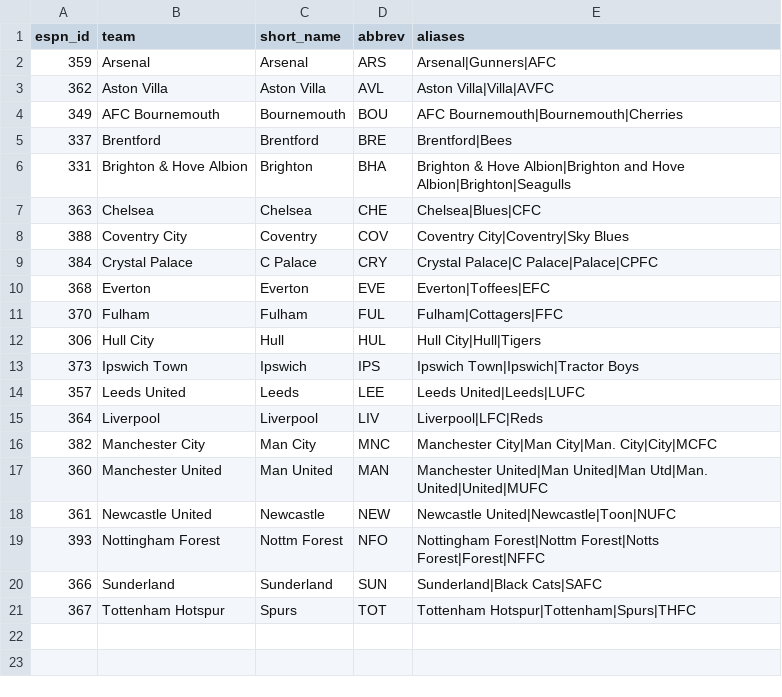
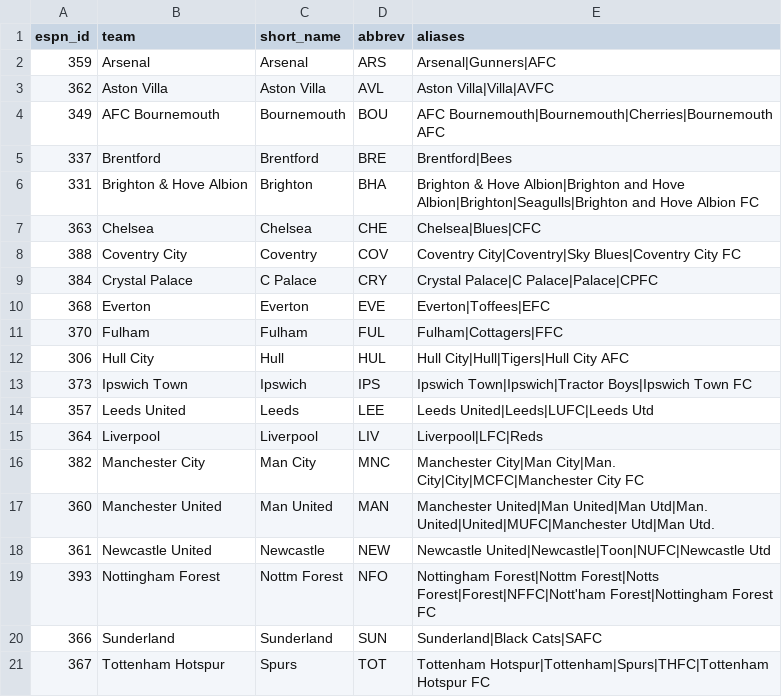
Before and after one commit to brown-allen/eplTableBattle, a CSV file: data/teams.csv, drawn as a sheet.

```diff
--- a/data/teams.csv
+++ b/data/teams.csv
@@ -3,7 +3,7 @@ espn_id,team,short_name,abbrev,aliases
 362,Aston Villa,Aston Villa,AVL,Aston Villa|Villa|AVFC
-349,AFC Bournemouth,Bournemouth,BOU,AFC Bournemouth|Bournemouth|Cherries
+349,AFC Bournemouth,Bournemouth,BOU,AFC Bournemouth|Bournemouth|Cherries|Bournemouth AFC
 337,Brentford,Brentford,BRE,Brentford|Bees
-331,Brighton & Hove Albion,Brighton,BHA,Brighton & Hove Albion|Brighton and Hove Albion|Brighton|Seagulls
+331,Brighton & Hove Albion,Brighton,BHA,Brighton & Hove Albion|Brighton and Hove Albion|Brighton|Seagulls|Brighton and Hove Albion FC
 363,Chelsea,Chelsea,CHE,Chelsea|Blues|CFC
-388,Coventry City,Coventry,COV,Coventry City|Coventry|Sky Blues
+388,Coventry City,Coventry,COV,Coventry City|Coventry|Sky Blues|Coventry City FC
 384,Crystal Palace,C Palace,CRY,Crystal Palace|C Palace|Palace|CPFC
@@ -11,11 +11,11 @@ espn_id,team,short_name,abbrev,aliases
 370,Fulham,Fulham,FUL,Fulham|Cottagers|FFC
-306,Hull City,Hull,HUL,Hull City|Hull|Tigers
-373,Ipswich Town,Ipswich,IPS,Ipswich Town|Ipswich|Tractor Boys
-357,Leeds United,Leeds,LEE,Leeds United|Leeds|LUFC
+306,Hull City,Hull,HUL,Hull City|Hull|Tigers|Hull City AFC
+373,Ipswich Town,Ipswich,IPS,Ipswich Town|Ipswich|Tractor Boys|Ipswich Town FC
+357,Leeds United,Leeds,LEE,Leeds United|Leeds|LUFC|Leeds Utd
 364,Liverpool,Liverpool,LIV,Liverpool|LFC|Reds
-382,Manchester City,Man City,MNC,Manchester City|Man City|Man. City|City|MCFC
-360,Manchester United,Man United,MAN,Manchester United|Man United|Man Utd|Man. United|United|MUFC
-361,Newcastle United,Newcastle,NEW,Newcastle United|Newcastle|Toon|NUFC
-393,Nottingham Forest,Nottm Forest,NFO,Nottingham Forest|Nottm Forest|Notts Forest|Forest|NFFC
+382,Manchester City,Man City,MNC,Manchester City|Man City|Man. City|City|MCFC|Manchester City FC
+360,Manchester United,Man United,MAN,Manchester United|Man United|Man Utd|Man. United|United|MUFC|Manchester Utd|Man Utd.
+361,Newcastle United,Newcastle,NEW,Newcastle United|Newcastle|Toon|NUFC|Newcastle Utd
+393,Nottingham Forest,Nottm Forest,NFO,Nottingham Forest|Nottm Forest|Notts Forest|Forest|NFFC|Nott'ham Forest|Nottingham Forest FC
 366,Sunderland,Sunderland,SUN,Sunderland|Black Cats|SAFC
-367,Tottenham Hotspur,Spurs,TOT,Tottenham Hotspur|Tottenham|Spurs|THFC
+367,Tottenham Hotspur,Spurs,TOT,Tottenham Hotspur|Tottenham|Spurs|THFC|Tottenham Hotspur FC
```
Also changed, not shown: 28 other files.
